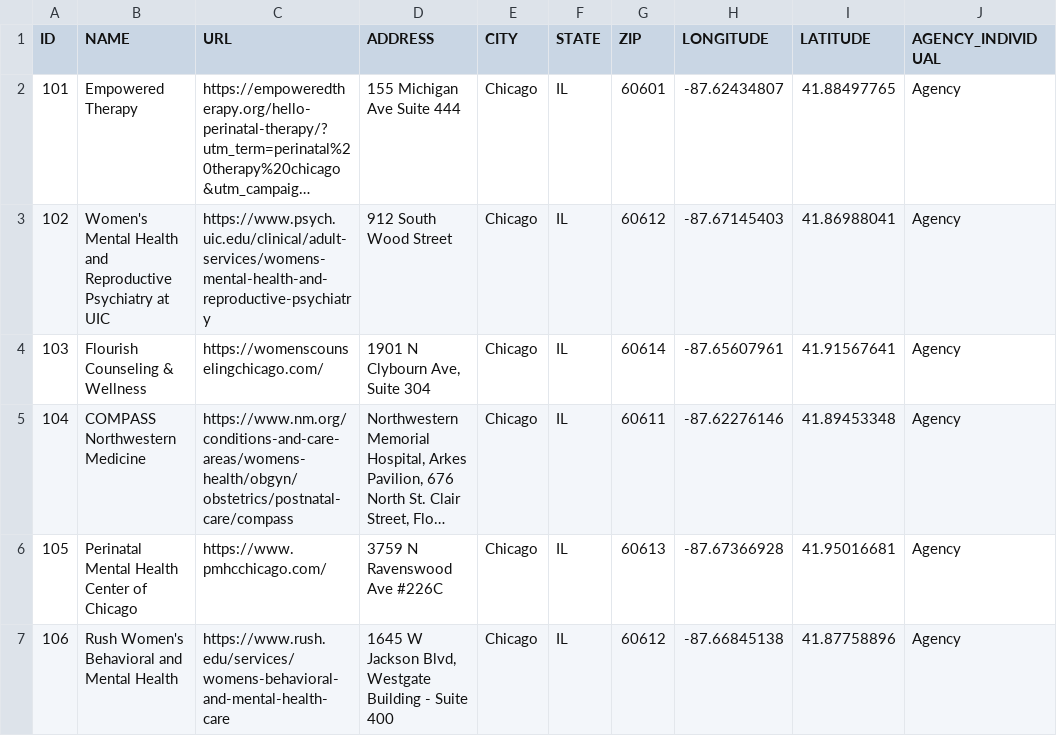
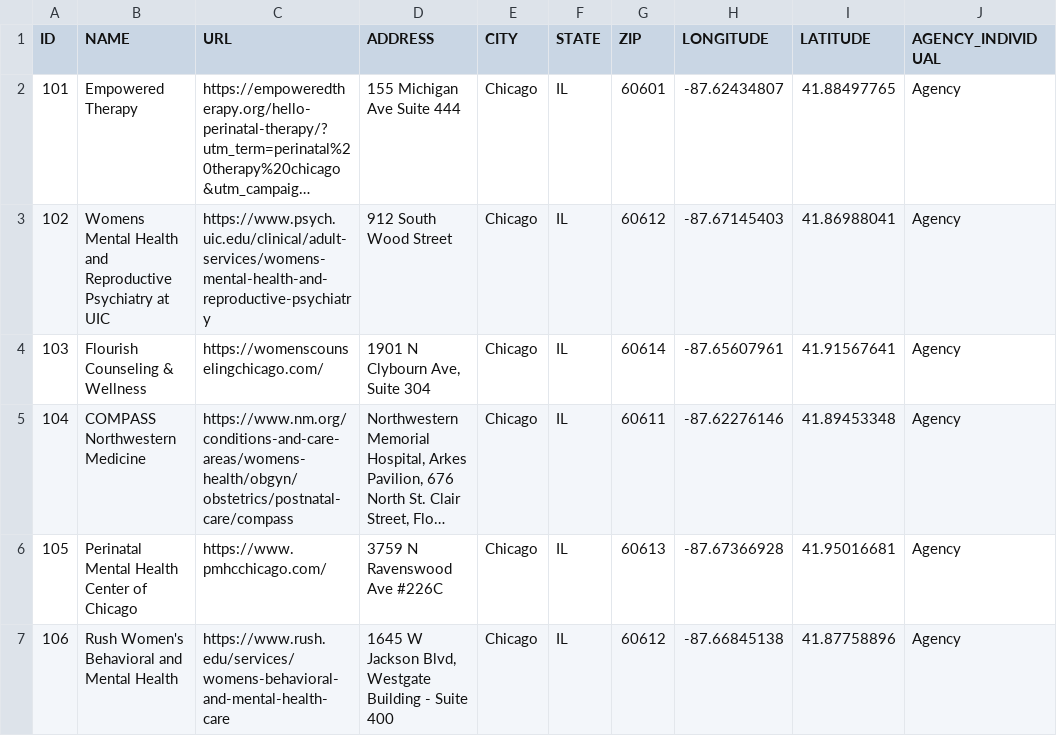
Before and after one commit to rcshepard/rcshepard.github.io, a CSV file: MMH/GIS_MMH.csv, drawn as a sheet; only a part is shown; long unchanged cells end in …; the diff names each change by its address in the sheet, - before the commit and + after, or states it on an @@ line.

Commit message:
Update GIS_MMH.csv

```diff
--- a/MMH/GIS_MMH.csv
+++ b/MMH/GIS_MMH.csv
-B3 (NAME): Women's Mental Health…
+B3 (NAME): Womens Mental Health…
```
